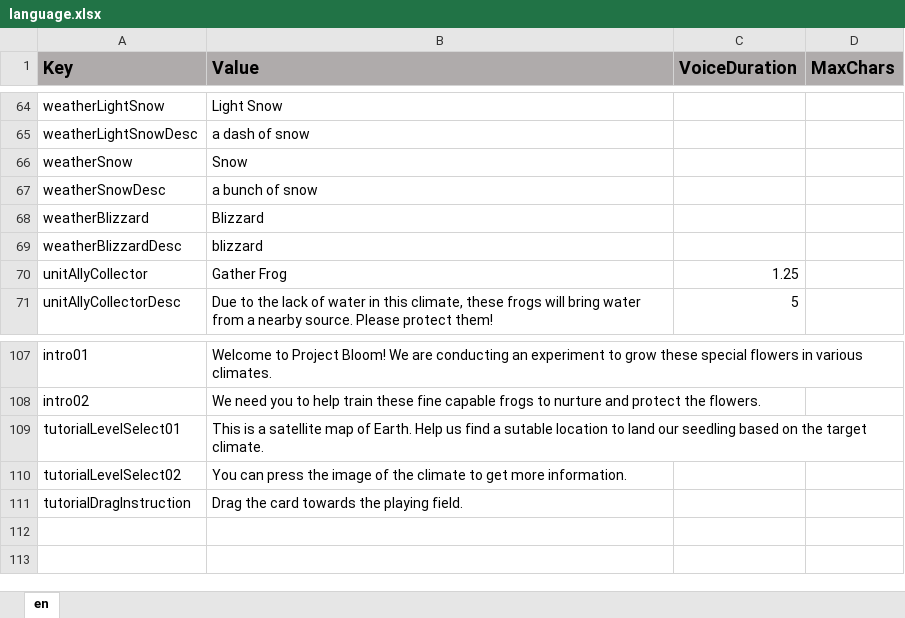
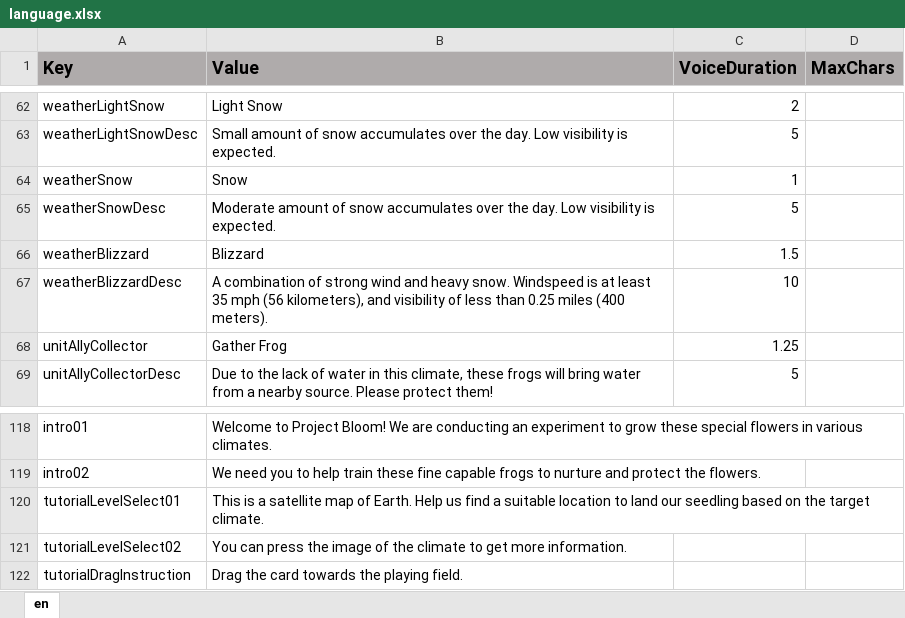
Before and after one commit to ddionisio/LL_ESS2D2, an Excel workbook: Language/language.xlsx, sheet en, drawn as a sheet; only a part is shown, gaps mark what is left out; values as stored, in another font and other column widths than the file's, no borders; addresses are those after the commit; the diff covers the shown part only; the diff names each change by its address in the sheet, - before the commit and + after, or states it on an @@ line.

Commit message:
climate and location descriptions

```diff
--- a/Language/language.xlsx (sheet en)
+++ b/Language/language.xlsx (sheet en)
-C62 (VoiceDuration): (empty)
+C62 (VoiceDuration): 2
-B63 (Value): a dash of snow
+B63 (Value): Small amount of snow accumulates over the day. Low visibility is expected.
-C63 (VoiceDuration): (empty)
+C63 (VoiceDuration): 5
-C64 (VoiceDuration): (empty)
+C64 (VoiceDuration): 1
-B65 (Value): a bunch of snow
+B65 (Value): Moderate amount of snow accumulates over the day. Low visibility is expected.
-C65 (VoiceDuration): (empty)
+C65 (VoiceDuration): 5
-C66 (VoiceDuration): (empty)
+C66 (VoiceDuration): 1.5
-B67 (Value): blizzard
+B67 (Value): A combination of strong wind and heavy snow. Windspeed is at least 35 mph (56 kilometers), and visibility of less than 0.25 miles (400 meters).
-C67 (VoiceDuration): (empty)
+C67 (VoiceDuration): 10
-B120 (Value): …find a sutable location to…
+B120 (Value): …find a suitable location to…
```
Also changed, not shown: 15 added rows, 4 removed rows and 52 edited cells elsewhere in this sheet, 25 other files.
